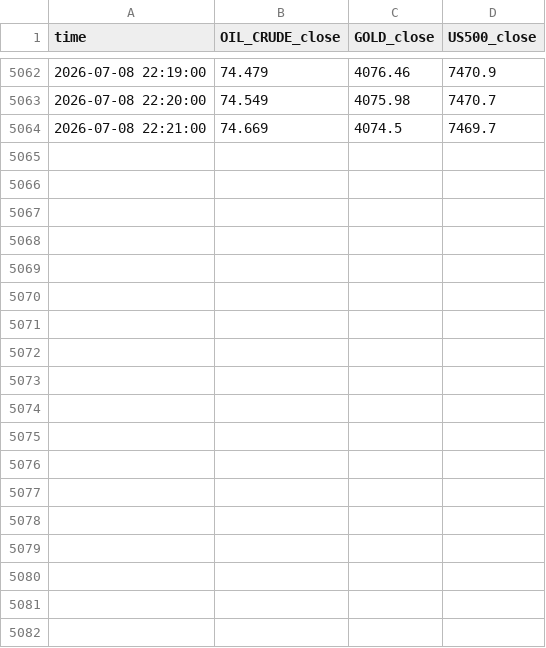
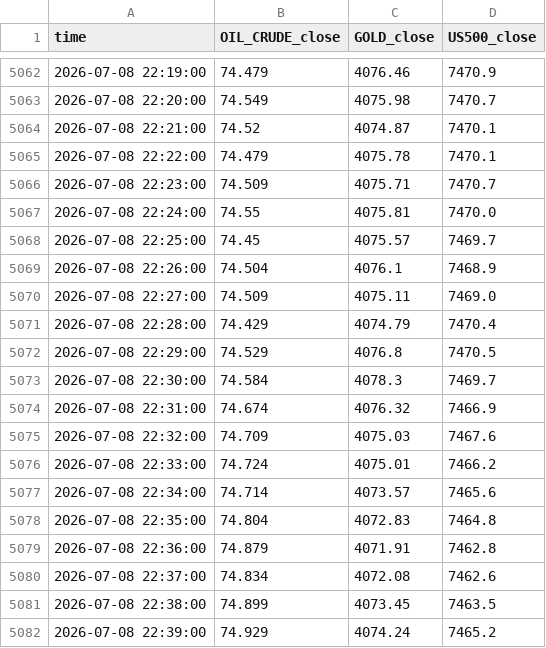
Before and after one commit to Stijnknoop/Multi-Asset-Networked-Trend-Risk-Assessment, a CSV file: data/processed/master_market_data.csv, drawn as a sheet; only a part is shown, gaps mark what is left out; the diff covers the shown part only.

```diff
--- a/data/processed/master_market_data.csv
+++ b/data/processed/master_market_data.csv
@@ -5063,2 +5063,20 @@ time,OIL_CRUDE_close,GOLD_close,US500_close
 2026-07-08 22:20:00,74.549,4075.98,7470.7
-2026-07-08 22:21:00,74.669,4074.5,7469.7
+2026-07-08 22:21:00,74.52,4074.87,7470.1
+2026-07-08 22:22:00,74.479,4075.78,7470.1
+2026-07-08 22:23:00,74.509,4075.71,7470.7
+2026-07-08 22:24:00,74.55,4075.81,7470.0
+2026-07-08 22:25:00,74.45,4075.57,7469.7
+2026-07-08 22:26:00,74.504,4076.1,7468.9
+2026-07-08 22:27:00,74.509,4075.11,7469.0
+2026-07-08 22:28:00,74.429,4074.79,7470.4
+2026-07-08 22:29:00,74.529,4076.8,7470.5
+2026-07-08 22:30:00,74.584,4078.3,7469.7
+2026-07-08 22:31:00,74.674,4076.32,7466.9
+2026-07-08 22:32:00,74.709,4075.03,7467.6
+2026-07-08 22:33:00,74.724,4075.01,7466.2
+2026-07-08 22:34:00,74.714,4073.57,7465.6
+2026-07-08 22:35:00,74.804,4072.83,7464.8
+2026-07-08 22:36:00,74.879,4071.91,7462.8
+2026-07-08 22:37:00,74.834,4072.08,7462.6
+2026-07-08 22:38:00,74.899,4073.45,7463.5
+2026-07-08 22:39:00,74.929,4074.24,7465.2
```
Also changed, not shown: 27 added rows elsewhere in this file, data/raw/GOLD.csv, data/raw/OIL_CRUDE.csv, 2 other files.
